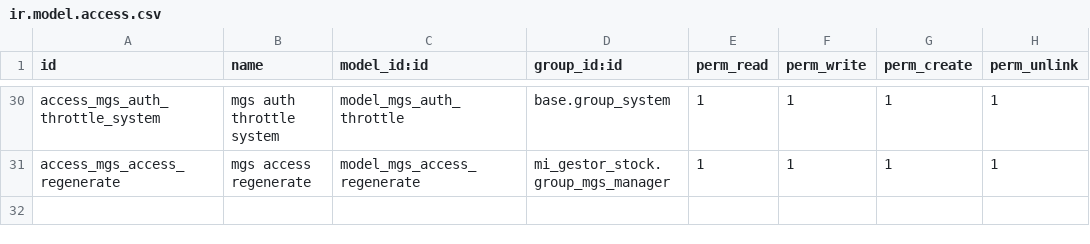
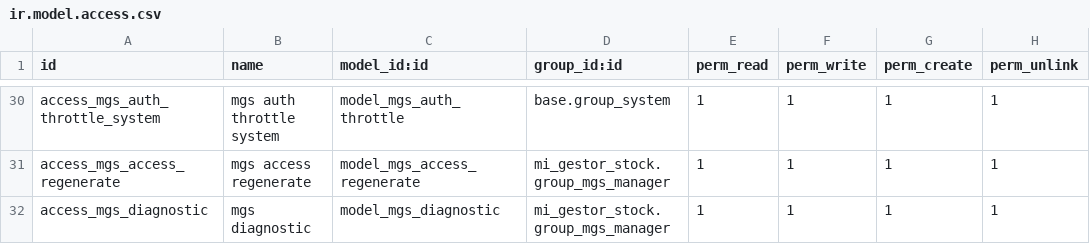
Before and after one commit to AaronRuizzz/EntreRamblasGestorStock, a CSV file: EntreRamblas/custom_addons/mi_gestor_stock/security/ir.model.access.csv, drawn as a sheet; only a part is shown, gaps mark what is left out; the diff names each change by its address in the sheet, - before the commit and + after, or states it on an @@ line.

```diff
--- a/EntreRamblas/custom_addons/mi_gestor_stock/security/ir.model.access.csv
+++ b/EntreRamblas/custom_addons/mi_gestor_stock/security/ir.model.access.csv
+row 32: access_mgs_diagnostic | mgs diagnostic | model_mgs_diagnostic | mi_gestor_stock.group_mgs_manager | 1 | 1 | 1 | 1
```
Also changed, not shown: 14 other files.
